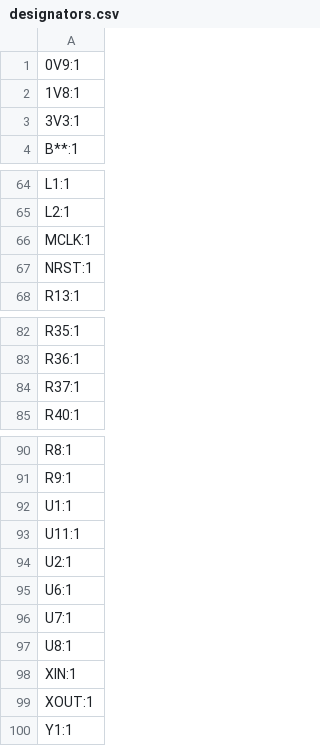
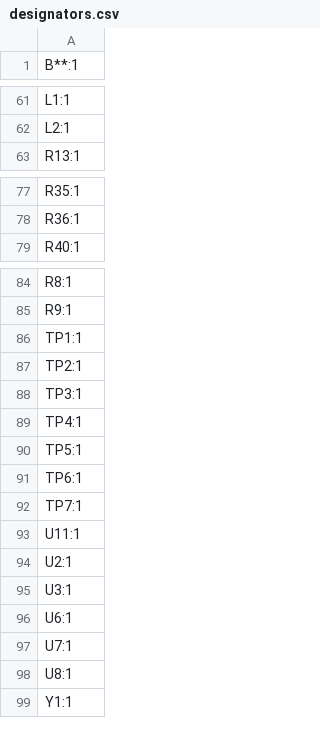
Before and after one commit to ddabidov/Headphone-DAC-AMP, a CSV file: Headphone DAC AMP/production/designators.csv, drawn as a sheet; only a part is shown, gaps mark what is left out.

```diff
--- a/Headphone DAC AMP/production/designators.csv
+++ b/Headphone DAC AMP/production/designators.csv
@@ -1,4 +1 @@
-0V9:1
-1V8:1
-3V3:1
 B**:1
@@ -65,4 +62,2 @@ L1:1
 L2:1
-MCLK:1
-NRST:1
 R13:1
@@ -83,3 +78,2 @@ R35:1
 R36:1
-R37:1
 R40:1
@@ -91,5 +85,12 @@ R8:1
 R9:1
-U1:1
+TP1:1
+TP2:1
+TP3:1
+TP4:1
+TP5:1
+TP6:1
+TP7:1
 U11:1
 U2:1
+U3:1
 U6:1
@@ -97,4 +98,2 @@ U7:1
 U8:1
-XIN:1
-XOUT:1
 Y1:1
```
Also changed, not shown: Headphone DAC AMP/production/bom.csv, Headphone DAC AMP/production/positions.csv, 8 other files.
